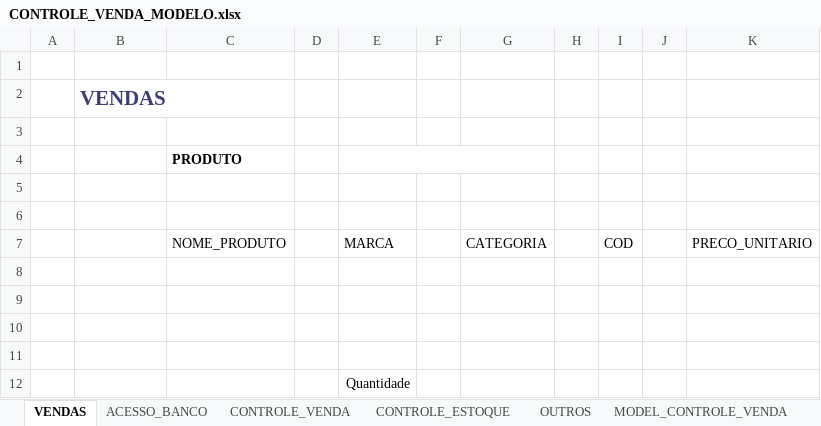
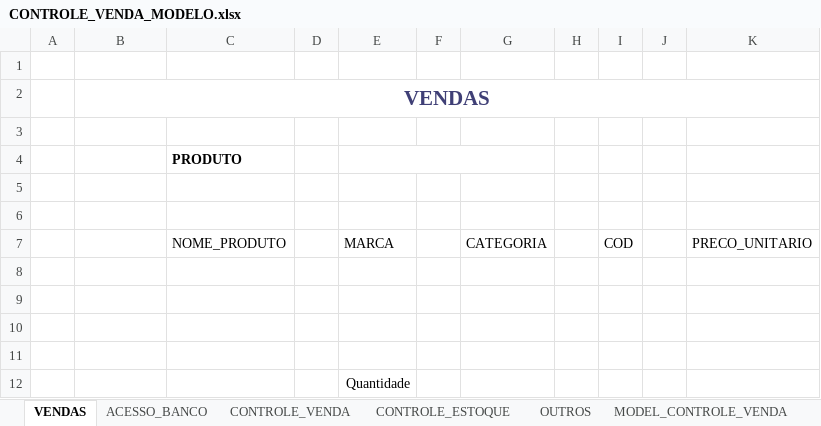
Before and after one commit to AlexsandroMO/VBA_CLASS, an Excel workbook: CONTROLE_VENDA_MODELO.xlsx, sheet VENDAS, drawn as a sheet; values as stored, in another font and other column widths than the file's, no borders; the diff names each change by its address in the sheet, - before the commit and + after, or states it on an @@ line.

```diff
--- a/CONTROLE_VENDA_MODELO.xlsx (sheet VENDAS)
+++ b/CONTROLE_VENDA_MODELO.xlsx (sheet VENDAS)
-B2 alignment: left
+B2 alignment: center
+B2:K2 merged
```
Also changed, not shown: sheet CONTROLE_ESTOQUE, sheet CONTROLE_VENDA, sheet MODEL_CONTROLE_ESTOQUE, sheet ACESSO_BANCO, 1 other file.
